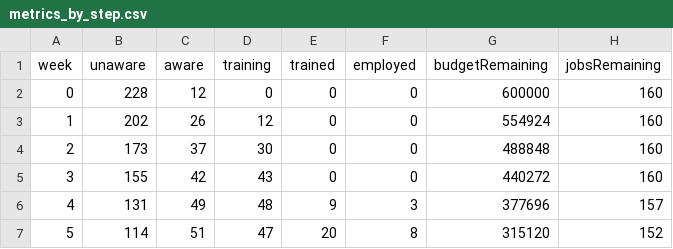
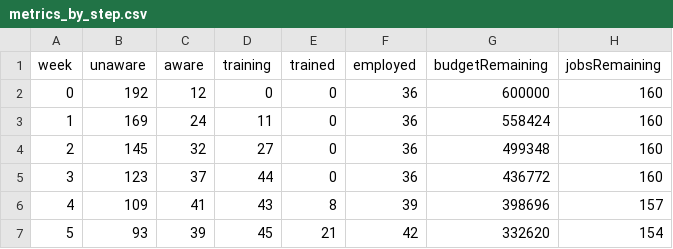
Before and after one commit to AutoNateAI/sim-lab, a CSV file: simulations/workforce-development/city-opportunity-simulator/runs/workforce_001-expanded-employer-demand-seed42/metrics_by_step.csv, drawn as a sheet; only a part is shown; the diff covers the shown part only.

```diff
--- a/simulations/workforce-development/city-opportunity-simulator/runs/workforce_001-expanded-employer-demand-seed42/metrics_by_step.csv
+++ b/simulations/workforce-development/city-opportunity-simulator/runs/workforce_001-expanded-employer-demand-seed42/metrics_by_step.csv
@@ -1,7 +1,7 @@
 week,unaware,aware,training,trained,employed,budgetRemaining,jobsRemaining
-0,228,12,0,0,0,600000,160
-1,202,26,12,0,0,554924,160
-2,173,37,30,0,0,488848,160
-3,155,42,43,0,0,440272,160
-4,131,49,48,9,3,377696,157
-5,114,51,47,20,8,315120,152
+0,192,12,0,0,36,600000,160
+1,169,24,11,0,36,558424,160
+2,145,32,27,0,36,499348,160
+3,123,37,44,0,36,436772,160
+4,109,41,43,8,39,398696,157
+5,93,39,45,21,42,332620,154
```
Also changed, not shown: 74 edited cells elsewhere in this file, simulations/workforce-development/city-opportunity-simulator/runs/workforce_001-baseline-seed42/metrics_by_step.csv, simulations/workforce-development/city-opportunity-simulator/runs/workforce_001-expanded-outreach-seed42/metrics_by_step.csv, 48 other files.
